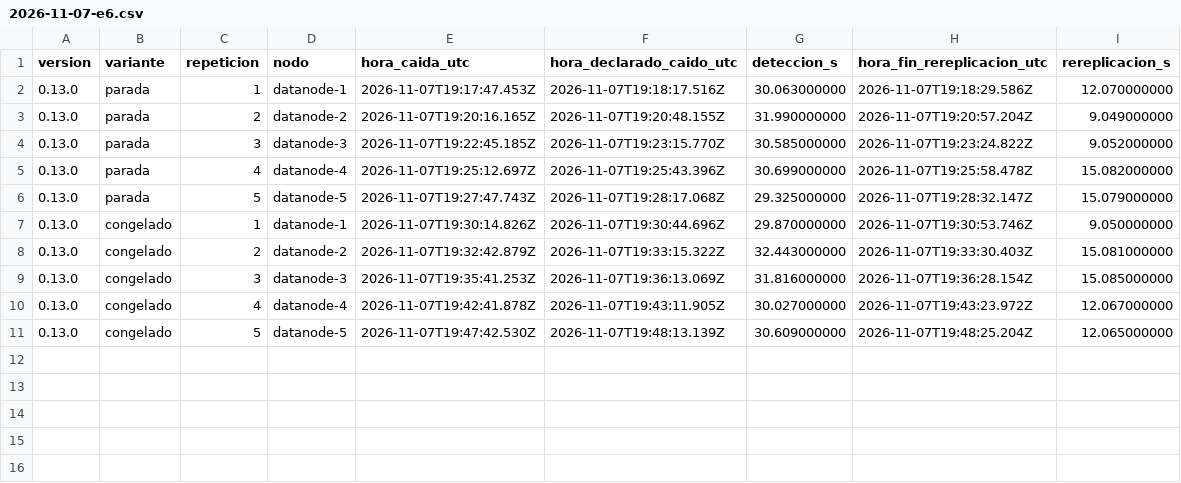
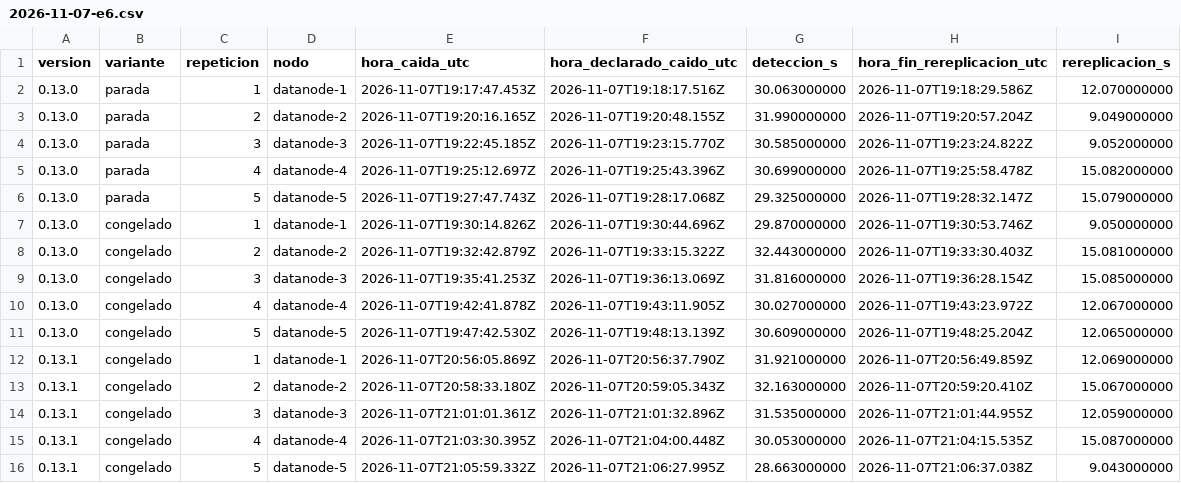
Before and after one commit to pjg09/dfsha, a CSV file: bench/resultados/2026-11-07-e6.csv, drawn as a sheet.

Commit message:
docs(bench): registra E6 con la corrección del nodo congelado

```diff
--- a/bench/resultados/2026-11-07-e6.csv
+++ b/bench/resultados/2026-11-07-e6.csv
@@ -11 +11,6 @@ version,variante,repeticion,nodo,hora_caida_utc,hora_declarado_caido_utc,detecci
 0.13.0,congelado,5,datanode-5,2026-11-07T19:47:42.530Z,2026-11-07T19:48:13.139Z,30.609000000,2026-11-07T19:48:25.204Z,12.065000000
+0.13.1,congelado,1,datanode-1,2026-11-07T20:56:05.869Z,2026-11-07T20:56:37.790Z,31.921000000,2026-11-07T20:56:49.859Z,12.069000000
+0.13.1,congelado,2,datanode-2,2026-11-07T20:58:33.180Z,2026-11-07T20:59:05.343Z,32.163000000,2026-11-07T20:59:20.410Z,15.067000000
+0.13.1,congelado,3,datanode-3,2026-11-07T21:01:01.361Z,2026-11-07T21:01:32.896Z,31.535000000,2026-11-07T21:01:44.955Z,12.059000000
+0.13.1,congelado,4,datanode-4,2026-11-07T21:03:30.395Z,2026-11-07T21:04:00.448Z,30.053000000,2026-11-07T21:04:15.535Z,15.087000000
+0.13.1,congelado,5,datanode-5,2026-11-07T21:05:59.332Z,2026-11-07T21:06:27.995Z,28.663000000,2026-11-07T21:06:37.038Z,9.043000000
```
Also changed, not shown: 3 other files.
